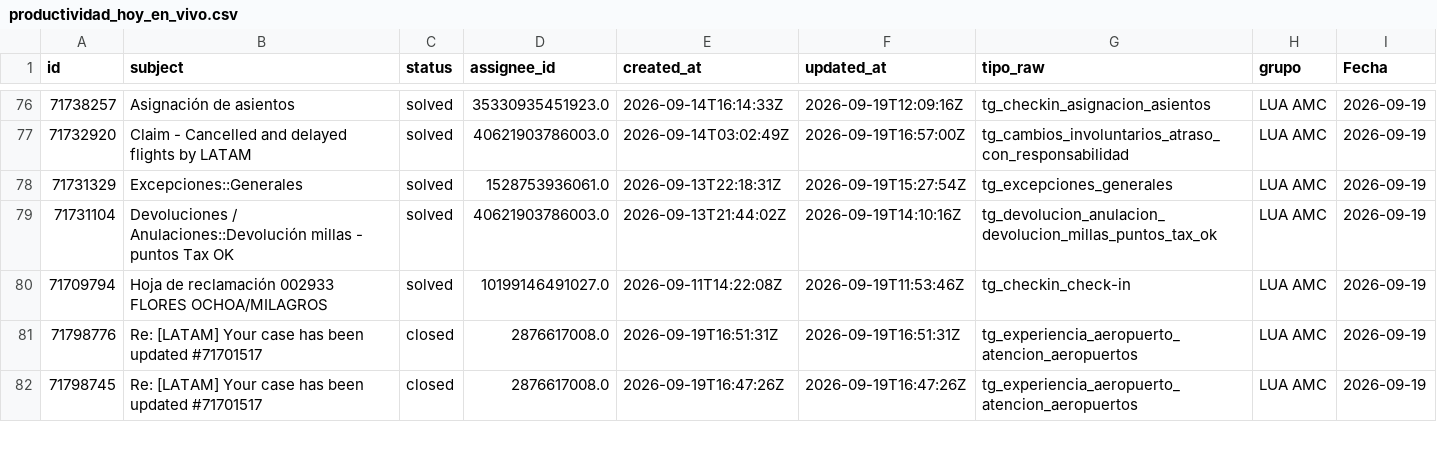
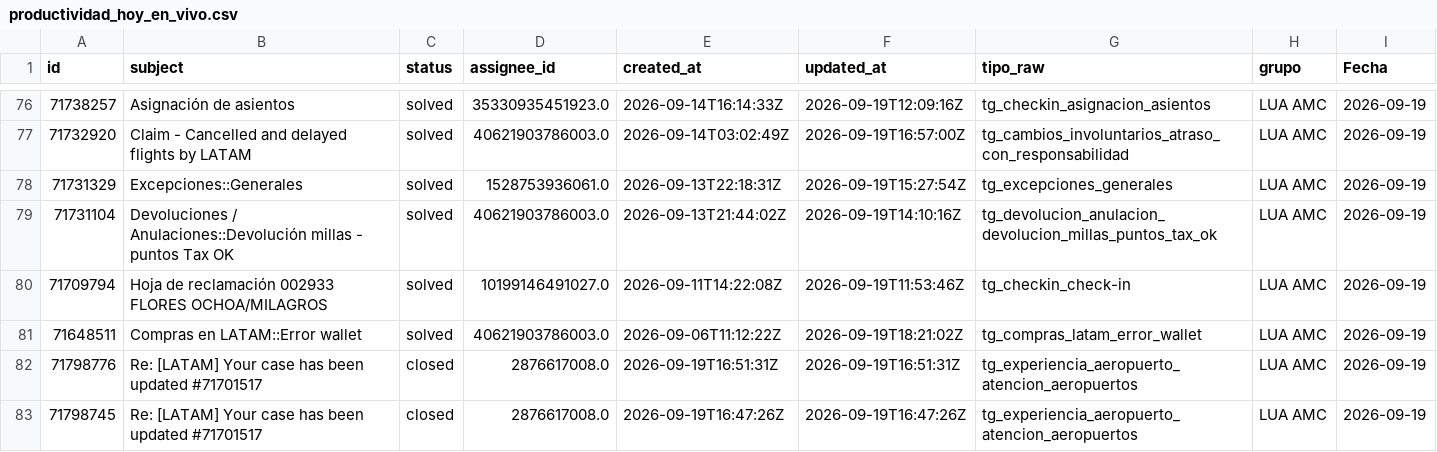
Before and after one commit to carlosmurilloealmacontact/presencia-genesys, a CSV file: data/zendesk/productividad_hoy_en_vivo.csv, drawn as a sheet; only a part is shown, gaps mark what is left out; rows hold the shown columns only; the diff covers the shown part only; the diff names each change by its address in the sheet, - before the commit and + after, or states it on an @@ line.

Commit message:
Auto-sync Zendesk/Salesforce [2026-09-19 13:24]

```diff
--- a/data/zendesk/productividad_hoy_en_vivo.csv
+++ b/data/zendesk/productividad_hoy_en_vivo.csv
+row 81: 71648511 | Compras en LATAM::Error wallet | solved | 40621903786003.0 | 2026-09-06T11:12:22Z | 2026-09-19T18:21:02Z | tg_compras_latam_error_wallet | LUA AMC | 2026-09-19
```
Also changed, not shown: 3 added rows and 1 edited cell elsewhere in this file, data/zendesk/demanda_diaria_colas.csv, 4 other files.
